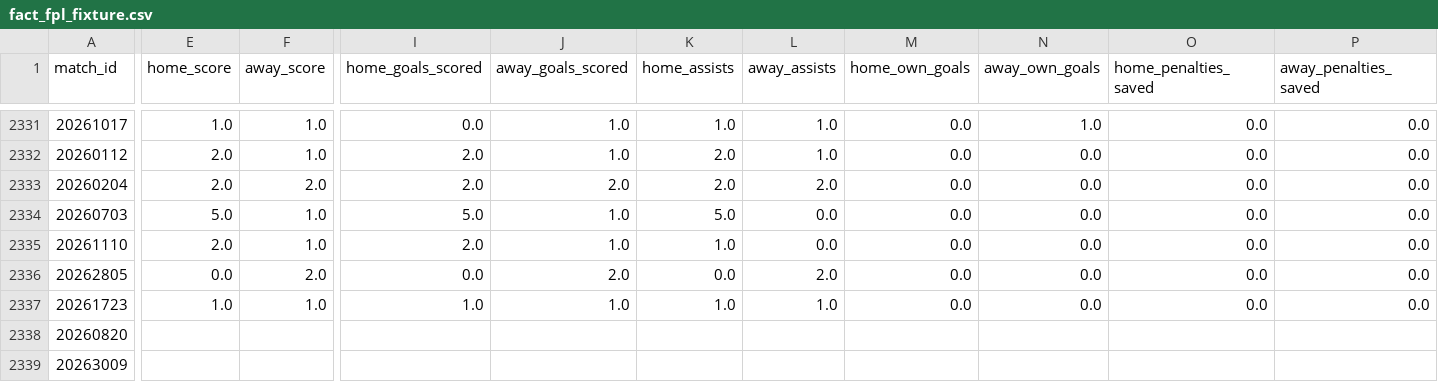
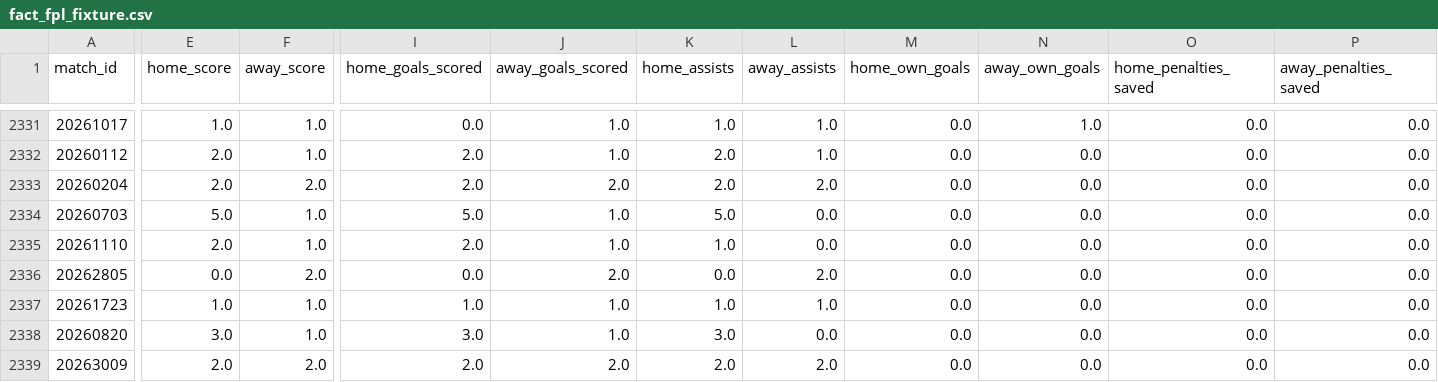
Before and after one commit to FabianMyrvang/FPL-Analytics, a CSV file: FPL_DATA/fact_fpl_fixture.csv, drawn as a sheet; only a part is shown, gaps mark what is left out; the diff covers the shown part only; the diff names each change by its address in the sheet, - before the commit and + after, or states it on an @@ line.

```diff
--- a/FPL_DATA/fact_fpl_fixture.csv
+++ b/FPL_DATA/fact_fpl_fixture.csv
-E2338 (home_score): (empty)
+E2338 (home_score): 3.0
-F2338 (away_score): (empty)
+F2338 (away_score): 1.0
-I2338 (home_goals_scored): (empty)
+I2338 (home_goals_scored): 3.0
-J2338 (away_goals_scored): (empty)
+J2338 (away_goals_scored): 1.0
-K2338 (home_assists): (empty)
+K2338 (home_assists): 3.0
-L2338 (away_assists): (empty)
+L2338 (away_assists): 0.0
-M2338:M2339 (home_own_goals): (empty)
+M2338:M2339 (home_own_goals): 0.0
-N2338:N2339 (away_own_goals): (empty)
+N2338:N2339 (away_own_goals): 0.0
-O2338:O2339 (home_penalties_saved): (empty)
+O2338:O2339 (home_penalties_saved): 0.0
-P2338:P2339 (away_penalties_saved): (empty)
+P2338:P2339 (away_penalties_saved): 0.0
-E2339 (home_score): (empty)
+E2339 (home_score): 2.0
-F2339 (away_score): (empty)
+F2339 (away_score): 2.0
-I2339 (home_goals_scored): (empty)
+I2339 (home_goals_scored): 2.0
-J2339 (away_goals_scored): (empty)
+J2339 (away_goals_scored): 2.0
-K2339 (home_assists): (empty)
+K2339 (home_assists): 2.0
-L2339 (away_assists): (empty)
+L2339 (away_assists): 2.0
```
Also changed, not shown: 46 edited cells elsewhere in this file, FPL_DATA/fact_player_next_fixtures.csv, 1 other file.
